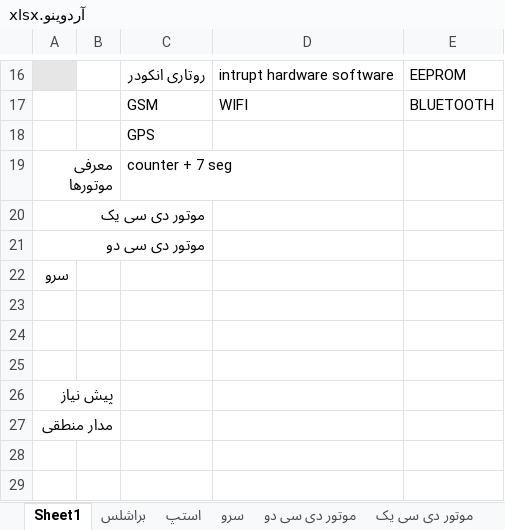
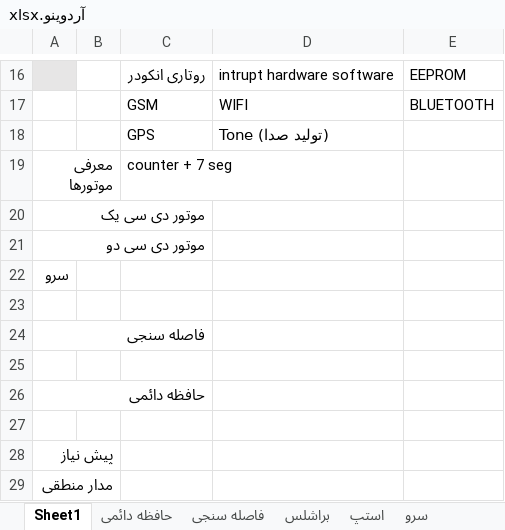
Before and after one commit to malekzahedi/arduinotadris, an Excel workbook: آردوینو.xlsx, sheet Sheet1, drawn as a sheet; only a part is shown, gaps mark what is left out; values as stored, in another font and other column widths than the file's, no borders; the diff names each change by its address in the sheet, - before the commit and + after, or states it on an @@ line.

```diff
--- a/آردوینو.xlsx (sheet Sheet1)
+++ b/آردوینو.xlsx (sheet Sheet1)
+sheet tab: حافظه دائمی
+sheet tab: فاصله سنجی
-D18: (empty)
+D18: Tone (تولید صدا)
+row 24: فاصله سنجی
+row 26: حافظه دائمی
```
